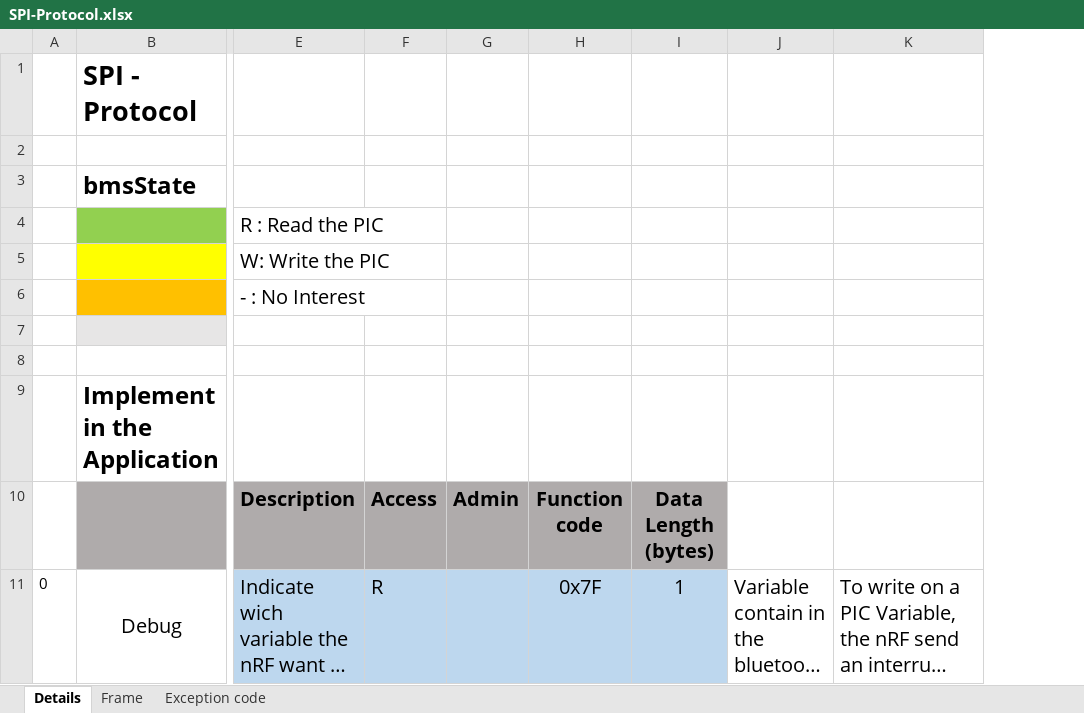
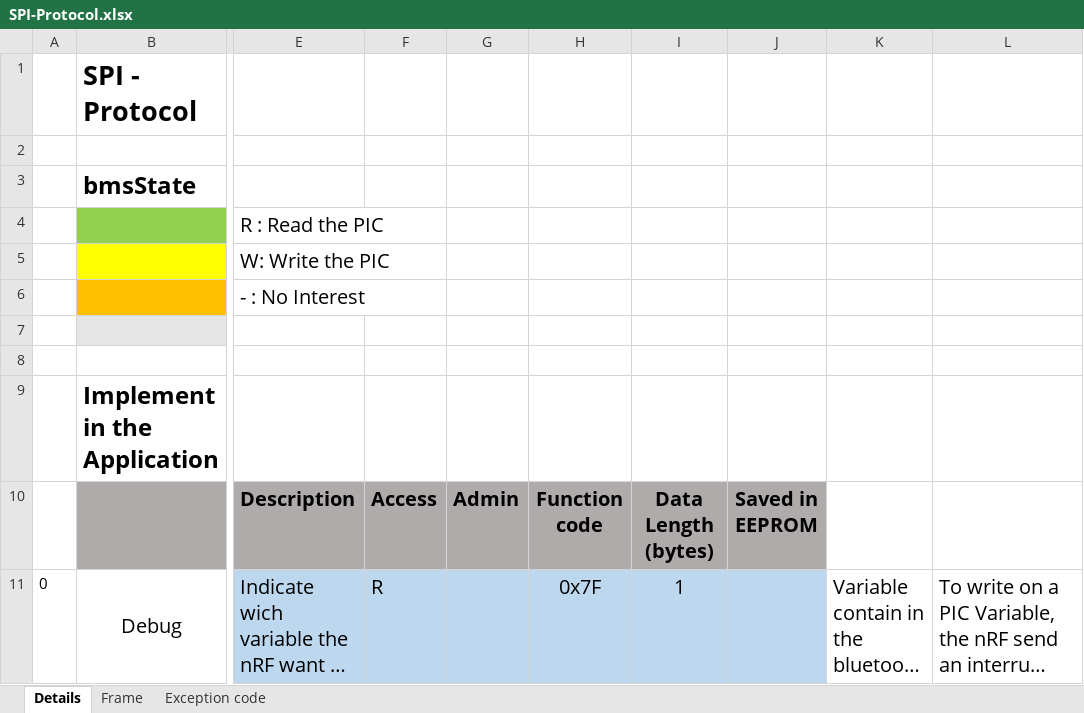
Before and after one commit to jonGetUp/Software-WirelessCycle, an Excel workbook: SPI-Protocol.xlsx, sheet Details, drawn as a sheet; only a part is shown, gaps mark what is left out; long unchanged cells end in …; values as stored, in another font and other column widths than the file's, no borders; charts and pictures not drawn; the diff covers the shown part only; the diff names each change by its address in the sheet, - before the commit and + after, or states it on an @@ line.

```diff
--- a/SPI-Protocol.xlsx (sheet Details)
+++ b/SPI-Protocol.xlsx (sheet Details)
+column J, row 10: Saved in EEPROM
```
Also changed, not shown: 2 added rows, 3 edited cells, cell formats and row numbers in column A elsewhere in this sheet, charts or pictures, 8 other files.
